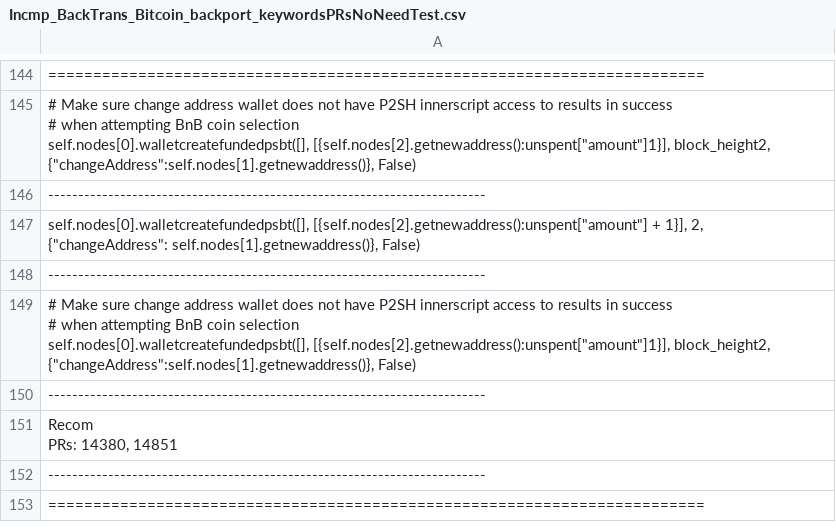
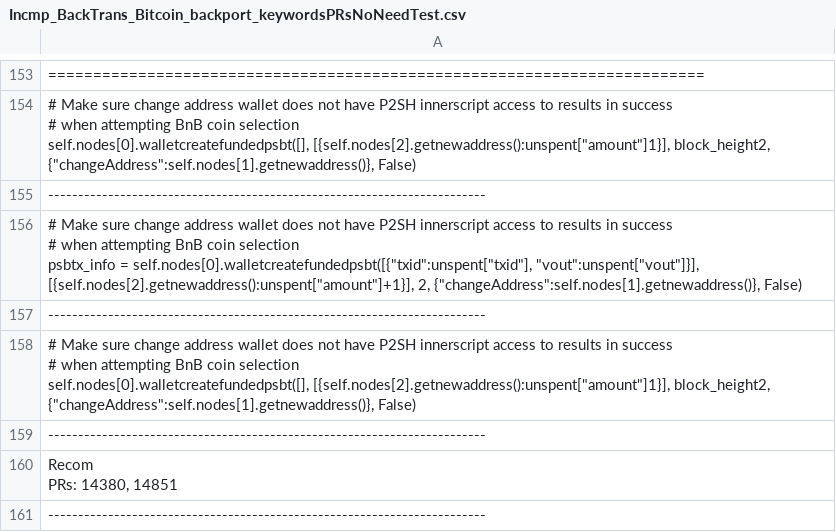
Before and after one commit to joydeba/BackSlice, a CSV file: slicerOutput/Incmp_BackTrans_Bitcoin_backport_keywordsPRsNoNeedTest.csv, drawn as a sheet; only a part is shown, gaps mark what is left out; the shorter side is filled out with more unchanged rows; the diff covers the shown part only.

```diff
--- a/slicerOutput/Incmp_BackTrans_Bitcoin_backport_keywordsPRsNoNeedTest.csv
+++ b/slicerOutput/Incmp_BackTrans_Bitcoin_backport_keywordsPRsNoNeedTest.csv
@@ -338,3 +325,5 @@ self.nodes[0].walletcreatefundedpsbt([], [{self.nodes[2].getnewaddress():unspent
 -------------------------------------------------------------------------
-"self.nodes[0].walletcreatefundedpsbt([], [{self.nodes[2].getnewaddress():unspent[""amount""] + 1}], 2, {""changeAddress"": self.nodes[1].getnewaddress()}, False)"
+"# Make sure change address wallet does not have P2SH innerscript access to results in success
+# when attempting BnB coin selection
+psbtx_info = self.nodes[0].walletcreatefundedpsbt([{""txid"":unspent[""txid""], ""vout"":unspent[""vout""]}], [{self.nodes[2].getnewaddress():unspent[""amount""]+1}], 2, {""changeAddress"":self.nodes[1].getnewaddress()}, False)"
 -------------------------------------------------------------------------
```
Also changed, not shown: 8 added rows, 8 removed rows, 10 moved rows and 22 edited cells elsewhere in this file, slicerOutput/Incmp_BackTrans_Salt_backport_keywordsPRsNoNeedTest.csv, 5 other files.
